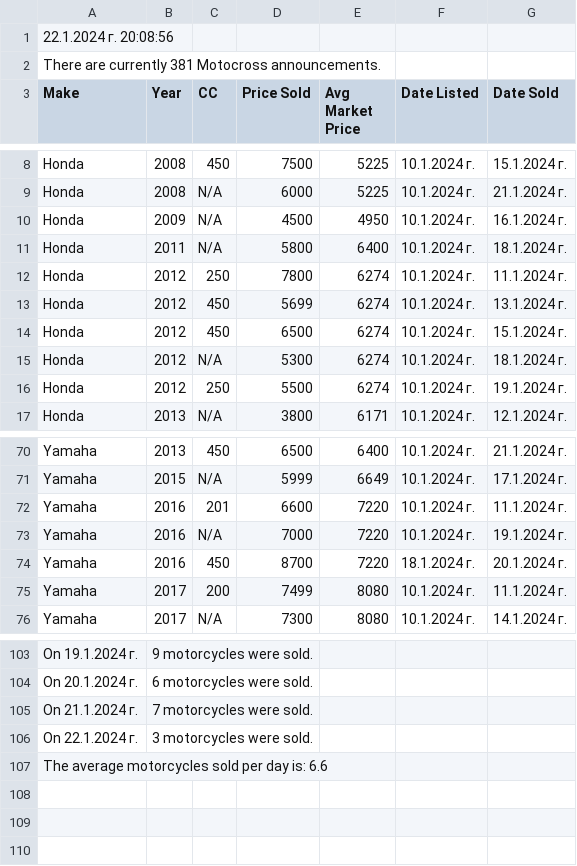
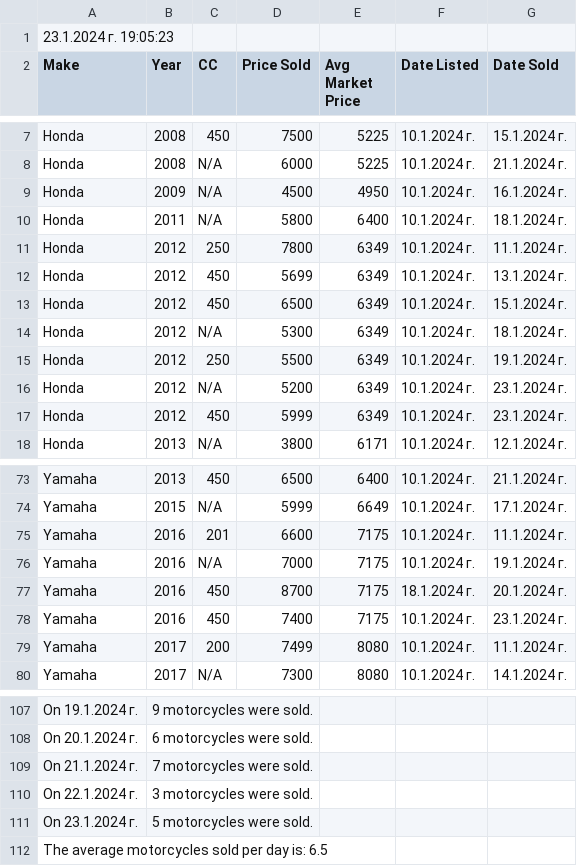
Before and after one commit to Vladislav-Tsekov/WebScraperV1, a CSV file: BaseScraper/Output/SaleReport.csv, drawn as a sheet; only a part is shown, gaps mark what is left out; the diff covers the shown part only.

```diff
--- a/BaseScraper/Output/SaleReport.csv
+++ b/BaseScraper/Output/SaleReport.csv
@@ -1,3 +1,2 @@
-22.1.2024 г. 20:08:56
-There are currently 381 Motocross announcements.
+23.1.2024 г. 19:05:23
 Make, Year, CC, Price Sold, Avg Market Price, Date Listed, Date Sold
@@ -11,7 +10,9 @@ Honda, 2009, N/A, 4500, 4950, 10.1.2024 г., 16.1.2024 г.
 Honda, 2011, N/A, 5800, 6400, 10.1.2024 г., 18.1.2024 г.
-Honda, 2012, 250, 7800, 6274, 10.1.2024 г., 11.1.2024 г.
-Honda, 2012, 450, 5699, 6274, 10.1.2024 г., 13.1.2024 г.
-Honda, 2012, 450, 6500, 6274, 10.1.2024 г., 15.1.2024 г.
-Honda, 2012, N/A, 5300, 6274, 10.1.2024 г., 18.1.2024 г.
-Honda, 2012, 250, 5500, 6274, 10.1.2024 г., 19.1.2024 г.
+Honda, 2012, 250, 7800, 6349, 10.1.2024 г., 11.1.2024 г.
+Honda, 2012, 450, 5699, 6349, 10.1.2024 г., 13.1.2024 г.
+Honda, 2012, 450, 6500, 6349, 10.1.2024 г., 15.1.2024 г.
+Honda, 2012, N/A, 5300, 6349, 10.1.2024 г., 18.1.2024 г.
+Honda, 2012, 250, 5500, 6349, 10.1.2024 г., 19.1.2024 г.
+Honda, 2012, N/A, 5200, 6349, 10.1.2024 г., 23.1.2024 г.
+Honda, 2012, 450, 5999, 6349, 10.1.2024 г., 23.1.2024 г.
 Honda, 2013, N/A, 3800, 6171, 10.1.2024 г., 12.1.2024 г.
@@ -71,5 +74,6 @@ Yamaha, 2013, 450, 6500, 6400, 10.1.2024 г., 21.1.2024 г.
 Yamaha, 2015, N/A, 5999, 6649, 10.1.2024 г., 17.1.2024 г.
-Yamaha, 2016, 201, 6600, 7220, 10.1.2024 г., 11.1.2024 г.
-Yamaha, 2016, N/A, 7000, 7220, 10.1.2024 г., 19.1.2024 г.
-Yamaha, 2016, 450, 8700, 7220, 18.1.2024 г., 20.1.2024 г.
+Yamaha, 2016, 201, 6600, 7175, 10.1.2024 г., 11.1.2024 г.
+Yamaha, 2016, N/A, 7000, 7175, 10.1.2024 г., 19.1.2024 г.
+Yamaha, 2016, 450, 8700, 7175, 18.1.2024 г., 20.1.2024 г.
+Yamaha, 2016, 450, 7400, 7175, 10.1.2024 г., 23.1.2024 г.
 Yamaha, 2017, 200, 7499, 8080, 10.1.2024 г., 11.1.2024 г.
@@ -106,2 +110,3 @@ On 21.1.2024 г., 7 motorcycles were sold.
 On 22.1.2024 г., 3 motorcycles were sold.
-The average motorcycles sold per day is: 6.6
+On 23.1.2024 г., 5 motorcycles were sold.
+The average motorcycles sold per day is: 6.5
```
Also changed, not shown: 2 added rows and 13 edited cells elsewhere in this file, BaseScraper/Output/AllMotocrossLinks.csv, BaseScraper/Output/AvgPriceMotocross.csv, 18 other files.
